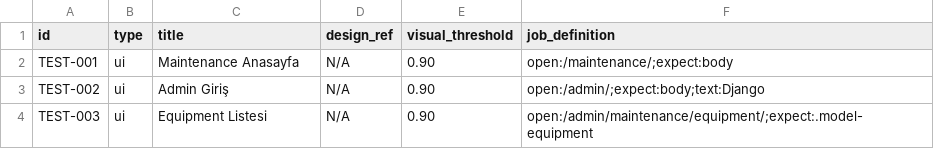
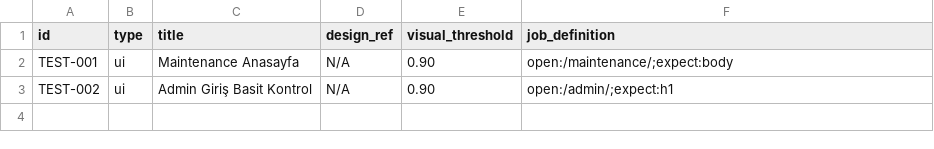
Before and after one commit to koordinator-maker/bakim_kalibrasyon_rep, a CSV file: tasks_template.csv, drawn as a sheet.

```diff
--- a/tasks_template.csv
+++ b/tasks_template.csv
@@ -2,3 +2,2 @@
 TEST-001,ui,Maintenance Anasayfa,N/A,0.90,"open:/maintenance/;expect:body"
-TEST-002,ui,Admin Giriş,N/A,0.90,"open:/admin/;expect:body;text:Django"
-TEST-003,ui,Equipment Listesi,N/A,0.90,"open:/admin/maintenance/equipment/;expect:.model-equipment"
+TEST-002,ui,Admin Giriş Basit Kontrol,N/A,0.90,"open:/admin/;expect:h1"
```
Also changed, not shown: 3 other files.
